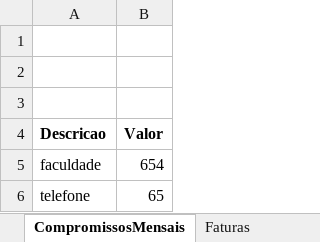
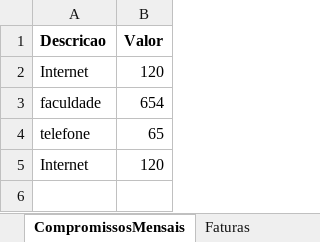
Before and after one commit to mateus22assis/MeuControle_Financeiro, an Excel workbook: ControleFinanceiro_2026_Prototipo_v3.xlsx, sheet CompromissosMensais, drawn as a sheet; values as stored, in another font and other column widths than the file's, no borders; removed rows and columns are numbered as before the commit, all else as after; the diff names each change by its address in the sheet, - before the commit and + after, or states it on an @@ line.

```diff
--- a/ControleFinanceiro_2026_Prototipo_v3.xlsx (sheet CompromissosMensais)
+++ b/ControleFinanceiro_2026_Prototipo_v3.xlsx (sheet CompromissosMensais)
-row 1: (empty)
-row 2: (empty)
-row 3: (empty)
+row 2: Internet | 120
+row 5: Internet | 120
```
Also changed, not shown: sheet Movimentacoes, 7 other files.
